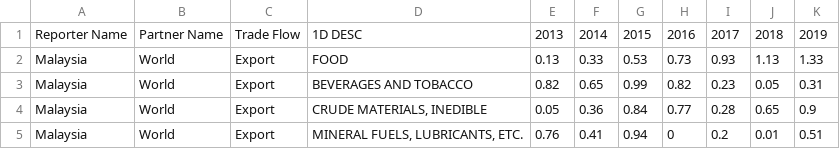
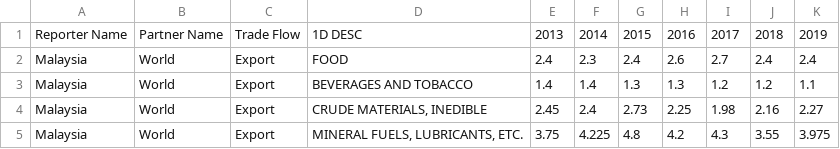
Before and after one commit to hazimutalib/dosm, a CSV file: Malaysia_RCA_stats.csv, drawn as a sheet; only a part is shown; the diff covers the shown part only.

Commit message:
Update Malaysia_RCA_stats.csv

```diff
--- a/Malaysia_RCA_stats.csv
+++ b/Malaysia_RCA_stats.csv
@@ -1,5 +1,5 @@
 Reporter Name,Partner Name,Trade Flow,1D DESC,2013,2014,2015,2016,2017,2018,2019
-Malaysia, World,Export,FOOD,0.13,0.33,0.53,0.73,0.93,1.13,1.33
-Malaysia, World,Export,BEVERAGES AND TOBACCO,0.82,0.65,0.99,0.82,0.23,0.05,0.31
-Malaysia, World,Export,"CRUDE MATERIALS, INEDIBLE",0.05,0.36,0.84,0.77,0.28,0.65,0.9
-Malaysia, World,Export,"MINERAL FUELS, LUBRICANTS, ETC.",0.76,0.41,0.94,0,0.2,0.01,0.51
+Malaysia, World,Export,FOOD,2.4,2.3,2.4,2.6,2.7,2.4,2.4
+Malaysia, World,Export,BEVERAGES AND TOBACCO,1.4,1.4,1.3,1.3,1.2,1.2,1.1
+Malaysia, World,Export,"CRUDE MATERIALS, INEDIBLE",2.45,2.4,2.73,2.25,1.98,2.16,2.27
+Malaysia, World,Export,"MINERAL FUELS, LUBRICANTS, ETC.",3.75,4.225,4.8,4.2,4.3,3.55,3.975
```
Also changed, not shown: 42 edited cells elsewhere in this file.
